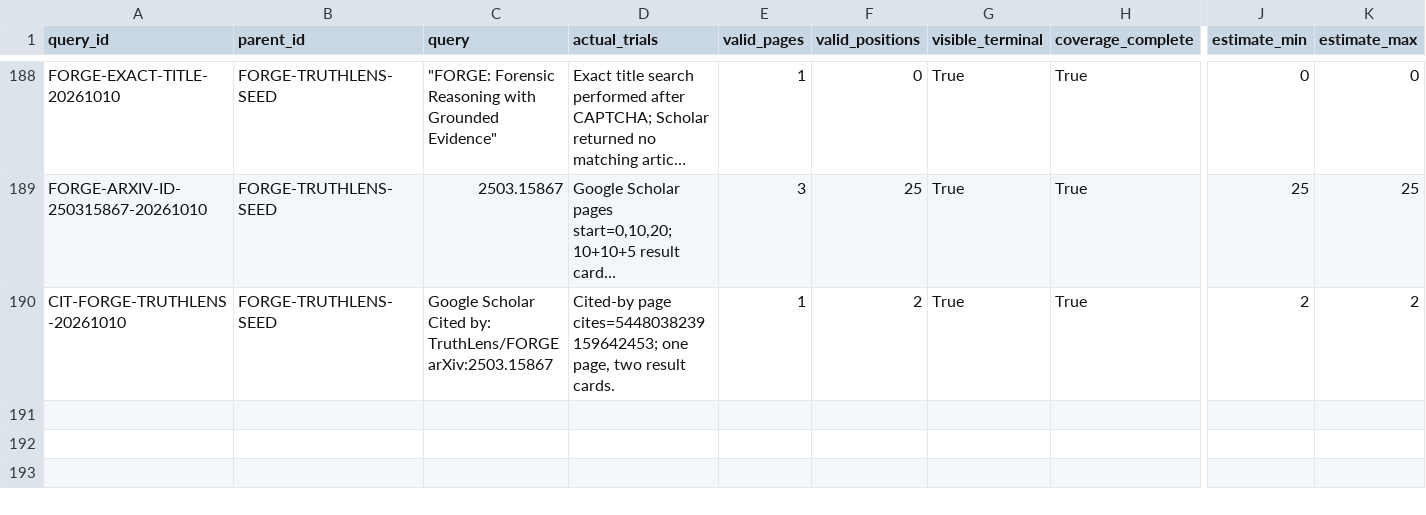
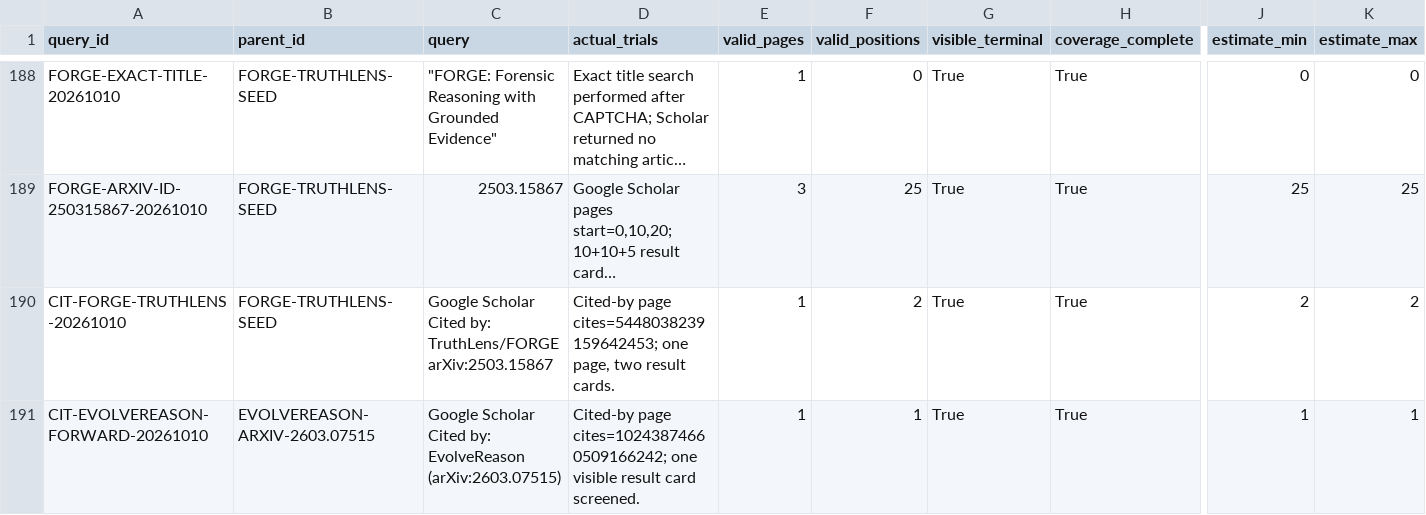
Before and after one commit to brodyZhao/my-research-project, a CSV file: outputs/图像鉴伪解释可靠性_重检_2026-10-05/87_V2细查询子式实际试检状态.csv, drawn as a sheet; only a part is shown, gaps mark what is left out; long unchanged cells end in …; rows hold the shown columns only; the diff names each change by its address in the sheet, - before the commit and + after, or states it on an @@ line.

Commit message:
docs: log EvolveReason citation screening

```diff
--- a/outputs/图像鉴伪解释可靠性_重检_2026-10-05/87_V2细查询子式实际试检状态.csv
+++ b/outputs/图像鉴伪解释可靠性_重检_2026-10-05/87_V2细查询子式实际试检状态.csv
+row 191: CIT-EVOLVEREASON-FORWARD-20261010 | EVOLVEREASON-ARXIV-2603.07515 | Google Scholar Cited by: EvolveReason (arXiv:2603.07515) | Cited-by page cites=10243874660509166242; one visible result card screened. | 1 | 1 | True | True | 1 | 1
```
Also changed, not shown: outputs/图像鉴伪解释可靠性_重检_2026-10-05/72_V2已复核强相关优先清单.csv, 3 other files.
